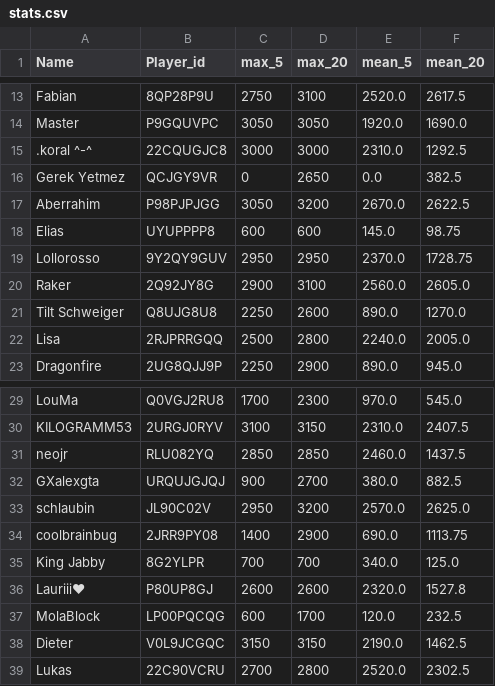
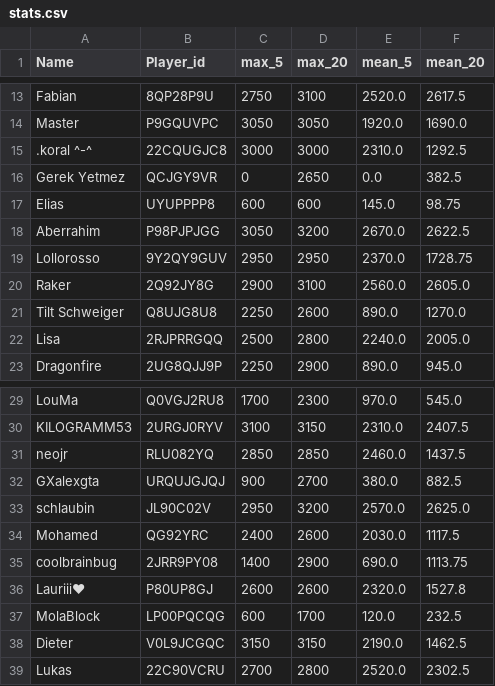
Before and after one commit to FabianL1908/ClashRoyalePerformance, a CSV file: stats.csv, drawn as a sheet; only a part is shown, gaps mark what is left out.

```diff
--- a/stats.csv
+++ b/stats.csv
@@ -16,4 +16,4 @@ Master,P9GQUVPC,3050,3050,1920.0,1690.0
 Gerek Yetmez,QCJGY9VR,0,2650,0.0,382.5
+Elias,UYUPPPP8,600,600,145.0,98.75
 Aberrahim,P98PJPJGG,3050,3200,2670.0,2622.5
-Elias,UYUPPPP8,600,600,145.0,98.75
 Lollorosso,9Y2QY9GUV,2950,2950,2370.0,1728.75
@@ -33,4 +33,4 @@ GXalexgta,URQUJGJQJ,900,2700,380.0,882.5
 schlaubin,JL90C02V,2950,3200,2570.0,2625.0
+Mohamed,QG92YRC,2400,2600,2030.0,1117.5
 coolbrainbug,2JRR9PY08,1400,2900,690.0,1113.75
-King Jabby,8G2YLPR,700,700,340.0,125.0
 Lauriii❤,P80UP8GJ,2600,2600,2320.0,1527.8
```
